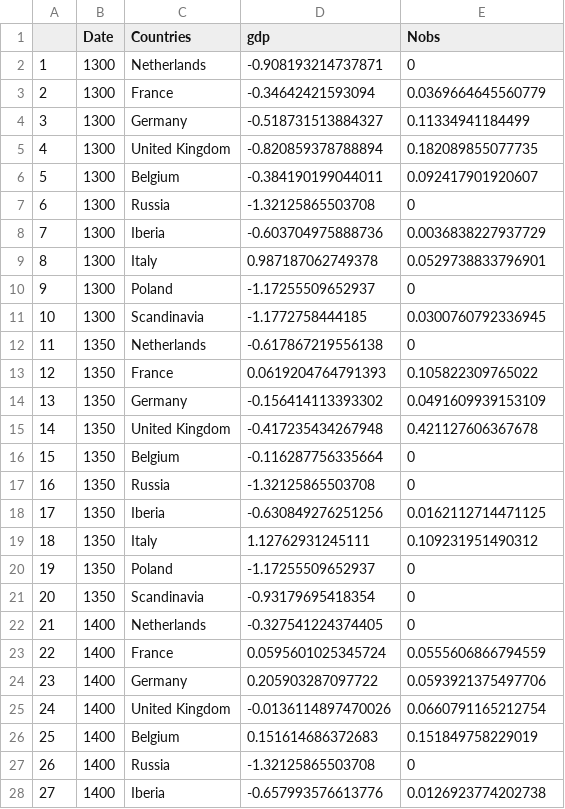
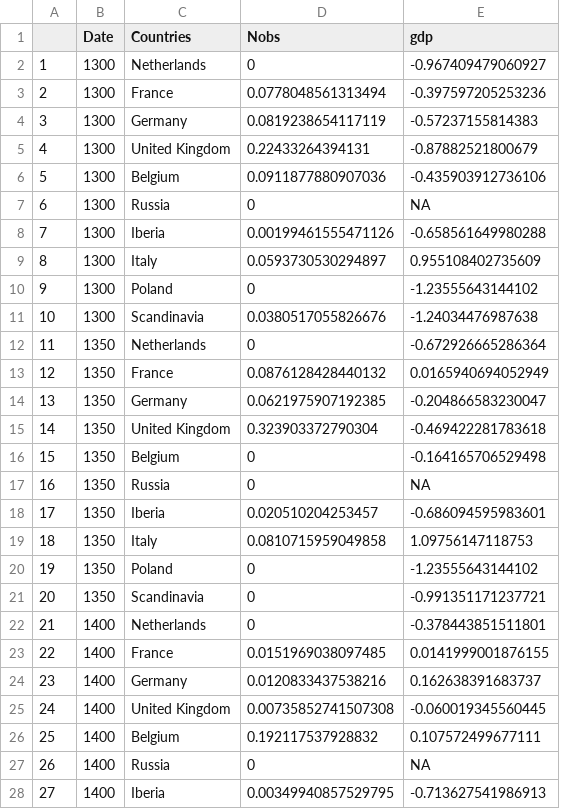
Before and after one commit to regicid/Pomp_europe, a CSV file: Results.csv, drawn as a sheet; only a part is shown; removed rows and columns are numbered as before the commit, all else as after; the diff covers the shown part only; the diff names each change by its address in the sheet, - before the commit and + after, or states it on an @@ line.

Commit message:
bla

```diff
--- a/Results.csv
+++ b/Results.csv
-column D (gdp), rows 2-28: -0.908193214737871 | -0.34642421593094 | -0.518731513884327 | -0.820859378788894 | -0.384190199044011 | -1.32125865503708 | -0.603704975888736 | 0.987187062749378 | -1.17255509652937 | -1.1772758444185 | -0.617867219556138 | 0.0619204764791393 | -0.156414113393302 | -0.417235434267948 | -0.116287756335664 | -1.32125865503708 | -0.630849276251256 | 1.12762931245111 | -1.17255509652937 | -0.93179695418354 | -0.327541224374405 | 0.0595601025345724 | 0.205903287097722 | -0.0136114897470026 | 0.151614686372683 | -1.32125865503708 | -0.657993576613776
+column E (gdp), rows 2-28: -0.967409479060927 | -0.397597205253236 | -0.57237155814383 | -0.87882521800679 | -0.435903912736106 | NA | -0.658561649980288 | 0.955108402735609 | -1.23555643144102 | -1.24034476987638 | -0.672926665286364 | 0.0165940694052949 | -0.204866583230047 | -0.469422281783618 | -0.164165706529498 | NA | -0.686094595983601 | 1.09756147118753 | -1.23555643144102 | -0.991351171237721 | -0.378443851511801 | 0.0141999001876155 | 0.162638391683737 | -0.060019345560445 | 0.107572499677111 | NA | -0.713627541986913
-D3 (Nobs): 0.0369664645560779
+D3 (Nobs): 0.0778048561313494
-D4 (Nobs): 0.11334941184499
+D4 (Nobs): 0.0819238654117119
-D5 (Nobs): 0.182089855077735
+D5 (Nobs): 0.22433264394131
-D6 (Nobs): 0.092417901920607
+D6 (Nobs): 0.0911877880907036
-D8 (Nobs): 0.0036838227937729
+D8 (Nobs): 0.00199461555471126
-D9 (Nobs): 0.0529738833796901
+D9 (Nobs): 0.0593730530294897
-D11 (Nobs): 0.0300760792336945
+D11 (Nobs): 0.0380517055826676
-D13 (Nobs): 0.105822309765022
+D13 (Nobs): 0.0876128428440132
-D14 (Nobs): 0.0491609939153109
+D14 (Nobs): 0.0621975907192385
-D15 (Nobs): 0.421127606367678
+D15 (Nobs): 0.323903372790304
-D18 (Nobs): 0.0162112714471125
+D18 (Nobs): 0.020510204253457
-D19 (Nobs): 0.109231951490312
+D19 (Nobs): 0.0810715959049858
-D23 (Nobs): 0.0555606866794559
+D23 (Nobs): 0.0151969038097485
-D24 (Nobs): 0.0593921375497706
+D24 (Nobs): 0.0120833437538216
-D25 (Nobs): 0.0660791165212754
+D25 (Nobs): 0.00735852741507308
-D26 (Nobs): 0.151849758229019
+D26 (Nobs): 0.192117537928832
-D28 (Nobs): 0.0126923774202738
+D28 (Nobs): 0.00349940857529795
```
Also changed, not shown: 80 edited cells elsewhere in this file.
